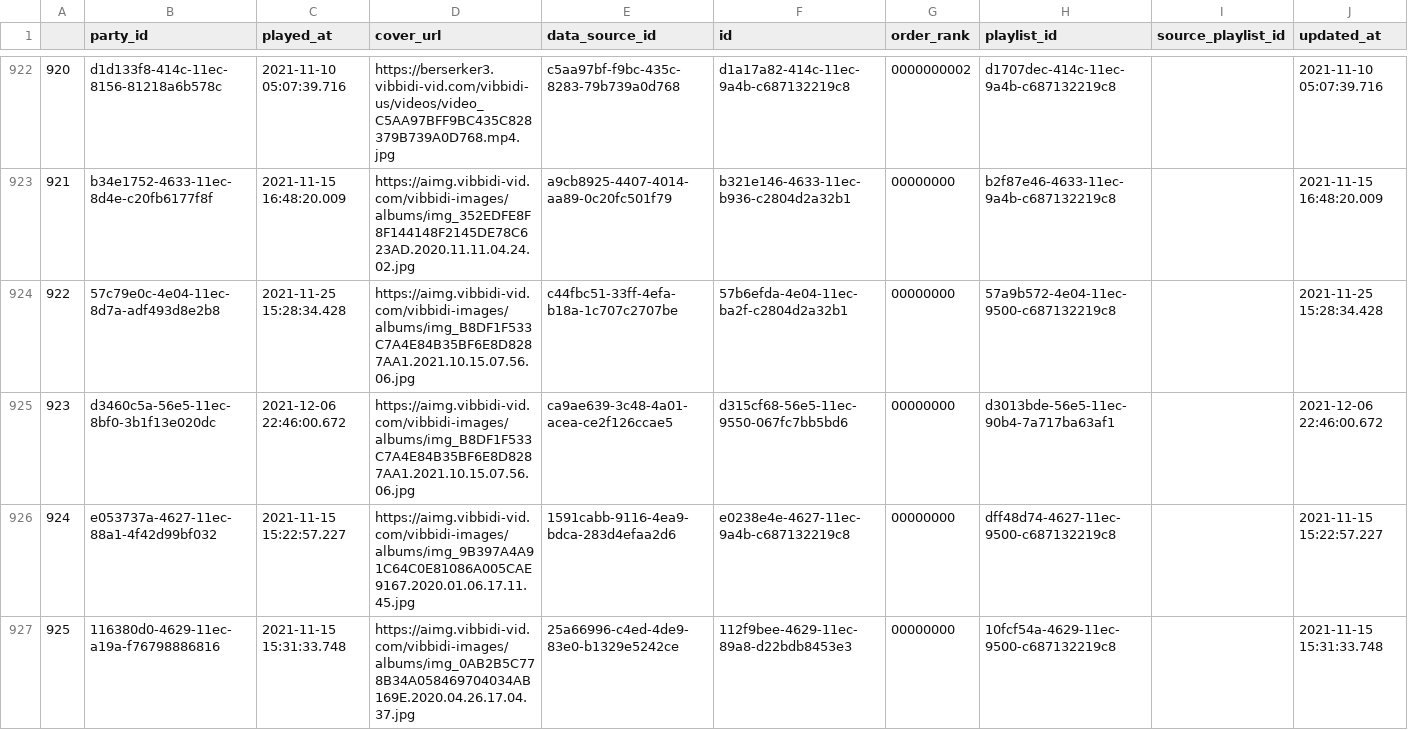
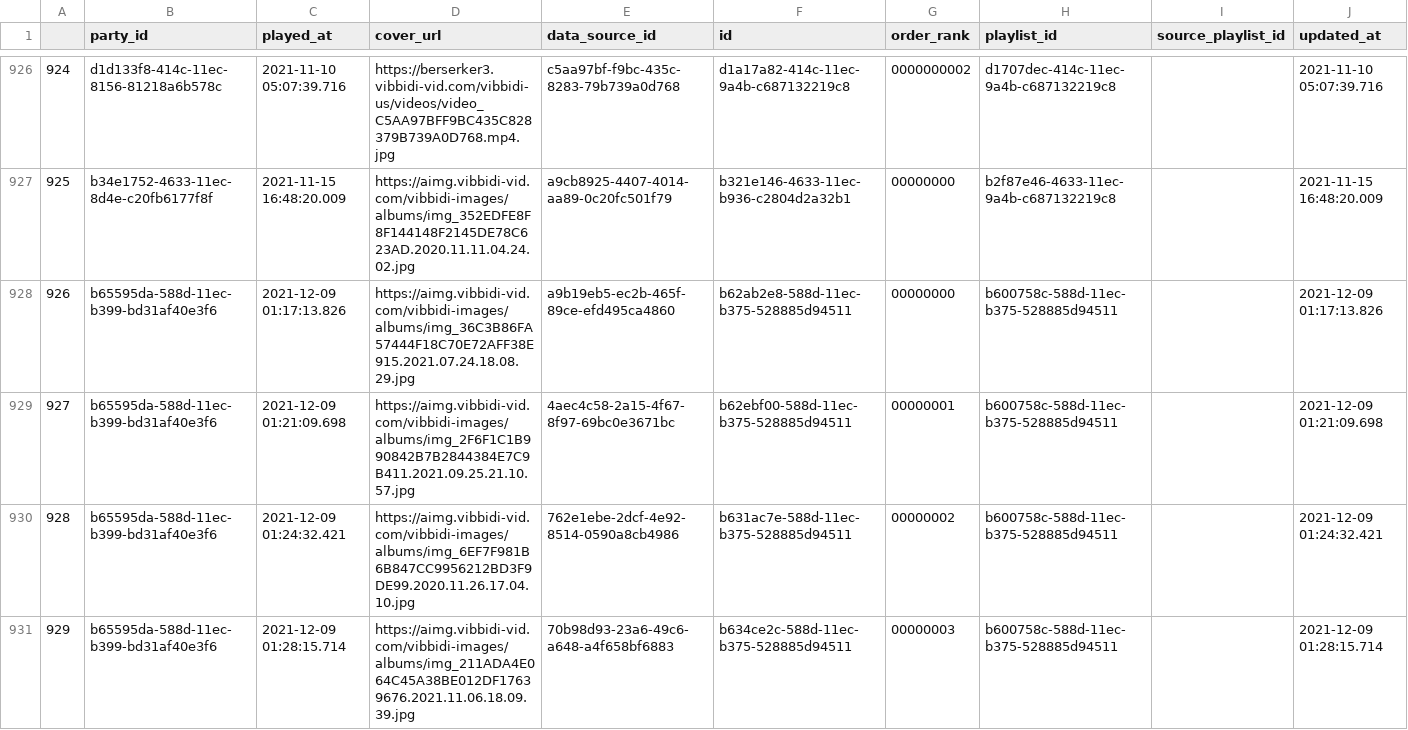
Before and after one commit to huyennm-1670/blokparti, a CSV file: csv_files/party_played_items.csv, drawn as a sheet; only a part is shown, gaps mark what is left out; the shorter side is filled out with more unchanged rows; the diff covers the shown part only; the diff names each change by its address in the sheet, - before the commit and + after, or states it on an @@ line.

```diff
--- a/csv_files/party_played_items.csv
+++ b/csv_files/party_played_items.csv
@@ column A renumbered from row 662 down @@
+row 928: 926 | b65595da-588d-11ec-b399-bd31af40e3f6 | 2021-12-09 01:17:13.826 | https://aimg.vibbidi-vid.com/vibbidi-images/albums/img_36C3B86FA57444F18C70E72AFF38E915.2021.07.24.18.08.29.jpg | a9b19eb5-ec2b-465f-89ce-efd495ca4860 | b62ab2e8-588d-11ec-b375-528885d94511 | 00000000 | b600758c-588d-11ec-b375-528885d94511 |  | 2021-12-09 01:17:13.826
+row 929: 927 | b65595da-588d-11ec-b399-bd31af40e3f6 | 2021-12-09 01:21:09.698 | https://aimg.vibbidi-vid.com/vibbidi-images/albums/img_2F6F1C1B990842B7B2844384E7C9B411.2021.09.25.21.10.57.jpg | 4aec4c58-2a15-4f67-8f97-69bc0e3671bc | b62ebf00-588d-11ec-b375-528885d94511 | 00000001 | b600758c-588d-11ec-b375-528885d94511 |  | 2021-12-09 01:21:09.698
+row 930: 928 | b65595da-588d-11ec-b399-bd31af40e3f6 | 2021-12-09 01:24:32.421 | https://aimg.vibbidi-vid.com/vibbidi-images/albums/img_6EF7F981B6B847CC9956212BD3F9DE99.2020.11.26.17.04.10.jpg | 762e1ebe-2dcf-4e92-8514-0590a8cb4986 | b631ac7e-588d-11ec-b375-528885d94511 | 00000002 | b600758c-588d-11ec-b375-528885d94511 |  | 2021-12-09 01:24:32.421
+row 931: 929 | b65595da-588d-11ec-b399-bd31af40e3f6 | 2021-12-09 01:28:15.714 | https://aimg.vibbidi-vid.com/vibbidi-images/albums/img_211ADA4E064C45A38BE012DF17639676.2021.11.06.18.09.39.jpg | 70b98d93-23a6-49c6-a648-a4f658bf6883 | b634ce2c-588d-11ec-b375-528885d94511 | 00000003 | b600758c-588d-11ec-b375-528885d94511 |  | 2021-12-09 01:28:15.714
```
Also changed, not shown: 7 added rows elsewhere in this file, csv_files/blocks.csv, csv_files/parties.csv, 20 other files.
